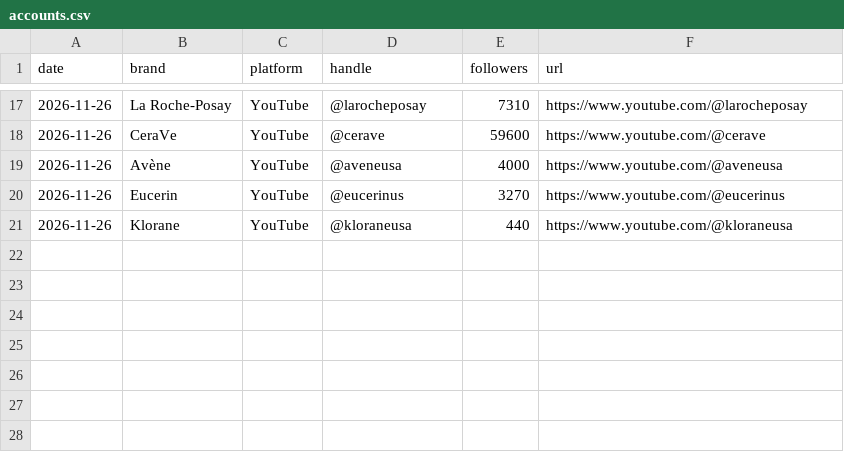
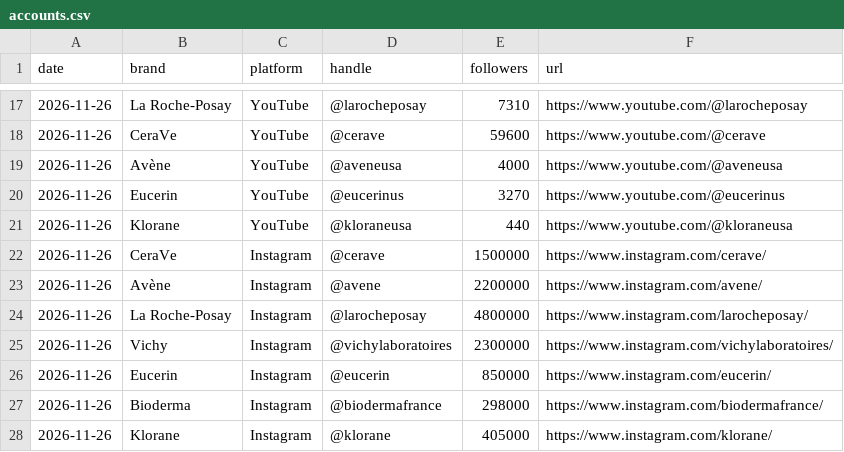
Before and after one commit to mehulsingh365-ctrl/IgniteBrandtracker-, a CSV file: ignite/data/accounts.csv, drawn as a sheet; only a part is shown, gaps mark what is left out; the diff names each change by its address in the sheet, - before the commit and + after, or states it on an @@ line.

```diff
--- a/ignite/data/accounts.csv
+++ b/ignite/data/accounts.csv
+row 22: 2026-11-26 | CeraVe | Instagram | @cerave | 1500000 | https://www.instagram.com/cerave/
+row 23: 2026-11-26 | Avène | Instagram | @avene | 2200000 | https://www.instagram.com/avene/
+row 24: 2026-11-26 | La Roche-Posay | Instagram | @larocheposay | 4800000 | https://www.instagram.com/larocheposay/
+row 25: 2026-11-26 | Vichy | Instagram | @vichylaboratoires | 2300000 | https://www.instagram.com/vichylaboratoires/
+row 26: 2026-11-26 | Eucerin | Instagram | @eucerin | 850000 | https://www.instagram.com/eucerin/
+row 27: 2026-11-26 | Bioderma | Instagram | @biodermafrance | 298000 | https://www.instagram.com/biodermafrance/
+row 28: 2026-11-26 | Klorane | Instagram | @klorane | 405000 | https://www.instagram.com/klorane/
```
Also changed, not shown: ignite/data/posts/instagram.csv, 3 other files.
